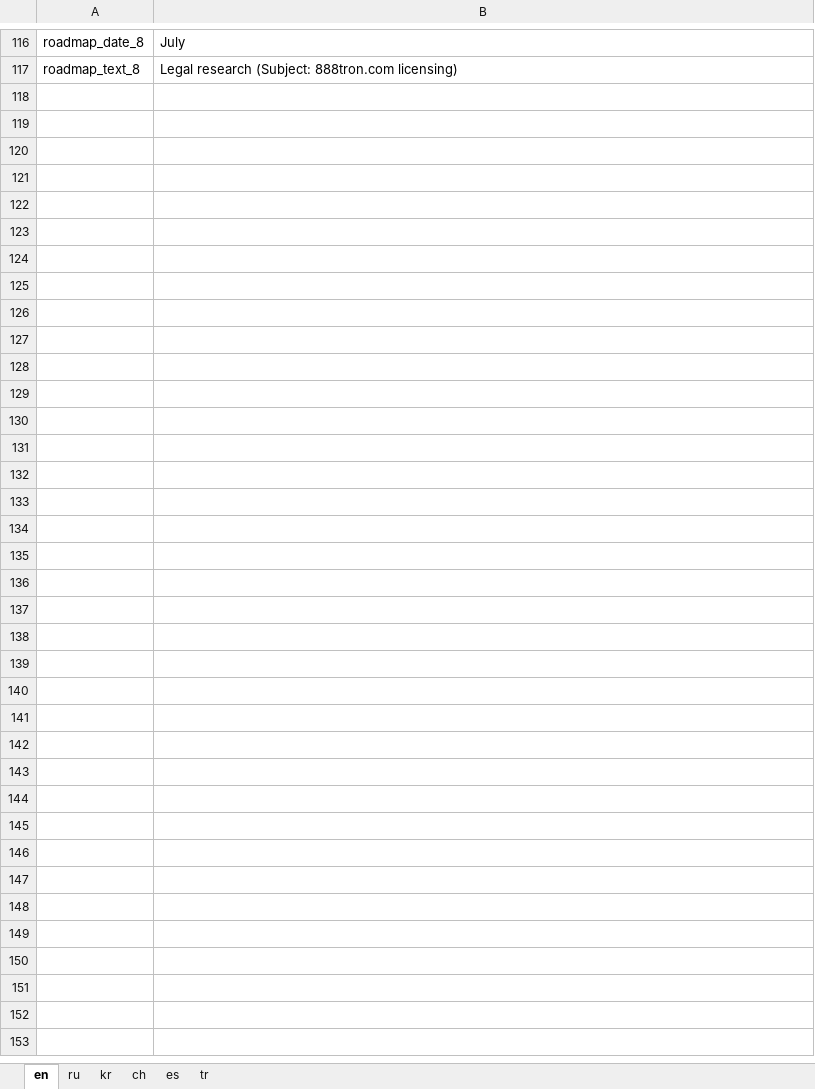
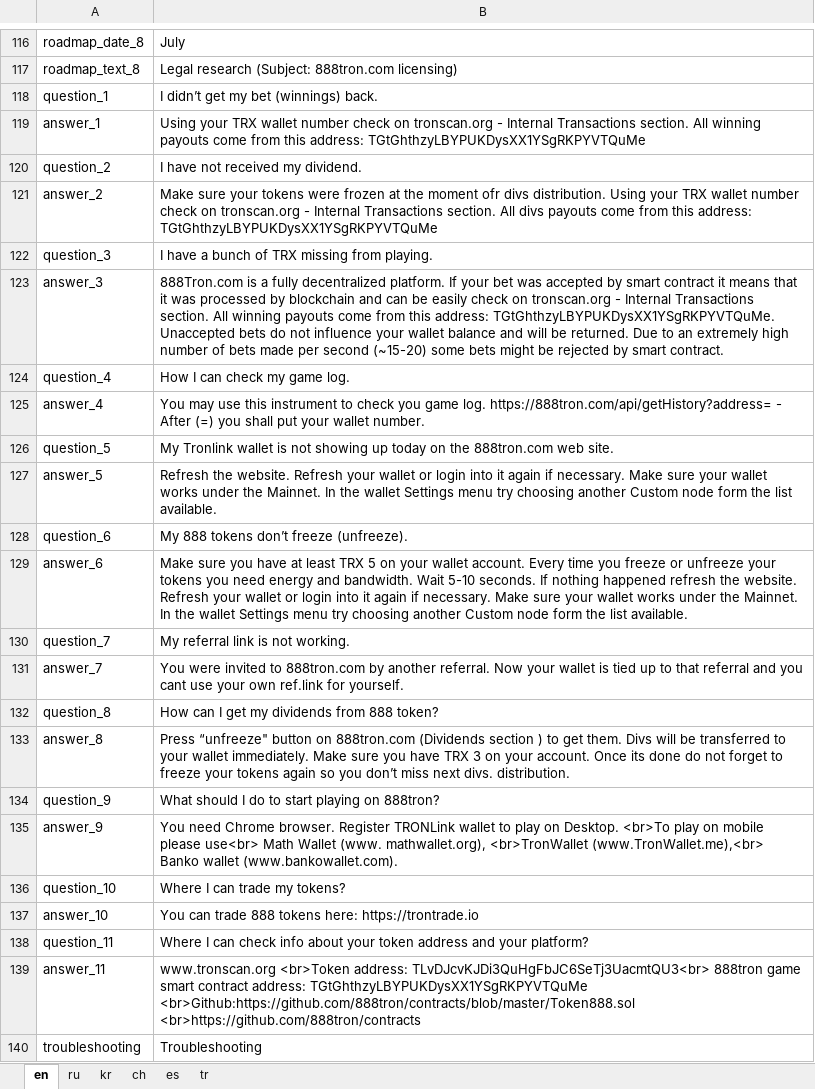
Before and after one commit to 888tron/tronGamesClient, an Excel workbook: locale/888tron_locale.xlsx, sheet en, drawn as a sheet; only a part is shown, gaps mark what is left out; values as stored, in another font and other column widths than the file's, no borders; the diff names each change by its address in the sheet, - before the commit and + after, or states it on an @@ line.

Commit message:
add troubleshooting

```diff
--- a/locale/888tron_locale.xlsx (sheet en)
+++ b/locale/888tron_locale.xlsx (sheet en)
+row 118: question_1 | I didn’t get my bet (winnings) back.
+row 119: answer_1 | Using your TRX wallet number check on tronscan.org - Internal Transactions section. All winning payouts come from this address: TGtGhthzyLBYPUKDysXX1YSgRKPYVTQuMe
+row 120: question_2 | I have not received my dividend.
+row 121: answer_2 | Make sure your tokens were frozen at the moment ofr divs distribution. Using your TRX wallet number check on tronscan.org - Internal Transactions section. All divs payouts come from this address: TGtGhthzyLBYPUKDysXX1YSgRKPYVTQuMe
+row 122: question_3 | I have a bunch of TRX missing from playing.
+row 123: answer_3 | 888Tron.com is a fully decentralized platform. If your bet was accepted by smart contract it means that it was processed by blockchain and can be easily check on tronscan.org - Internal Transactions section. All winning payouts come from this address: TGtGhthzyLBYPUKDysXX1YSgRKPYVTQuMe. Unaccepted bets do not influence your wallet balance and will be returned. Due to an extremely high number of bets made per second (~15-20) some bets might be rejected by smart contract.
+row 124: question_4 | How I can check my game log.
+row 125: answer_4 | You may use this instrument to check you game log. https://888tron.com/api/getHistory?address= - After (=) you shall put your wallet number.
+row 126: question_5 | My Tronlink wallet is not showing up today on the 888tron.com web site.
+row 127: answer_5 | Refresh the website. Refresh your wallet or login into it again if necessary. Make sure your wallet works under the Mainnet. In the wallet Settings menu try choosing another Custom node form the list available.
+row 128: question_6 | My 888 tokens don’t freeze (unfreeze).
+row 129: answer_6 | Make sure you have at least TRX 5 on your wallet account. Every time you freeze or unfreeze your tokens you need energy and bandwidth. Wait 5-10 seconds. If nothing happened refresh the website. Refresh your wallet or login into it again if necessary. Make sure your wallet works under the Mainnet. In the wallet Settings menu try choosing another Custom node form the list available.
+row 130: question_7 | My referral link is not working.
+row 131: answer_7 | You were invited to 888tron.com by another referral. Now your wallet is tied up to that referral and you cant use your own ref.link for yourself.
+row 132: question_8 | How can I get my dividends from 888 token?
+row 133: answer_8 | Press “unfreeze" button on 888tron.com (Dividends section ) to get them. Divs will be transferred to your wallet immediately. Make sure you have TRX 3 on your account. Once its done do not forget to freeze your tokens again so you don’t miss next divs. distribution.
+row 134: question_9 | What should I do to start playing on 888tron?
+row 135: answer_9 | You need Chrome browser. Register TRONLink wallet to play on Desktop. <br>To play on mobile please use<br> Math Wallet (www. mathwallet.org), <br>TronWallet (www.TronWallet.me),<br> Banko wallet (www.bankowallet.com).
+row 136: question_10 | Where I can trade my tokens?
+row 137: answer_10 | You can trade 888 tokens here: https://trontrade.io
+row 138: question_11 | Where I can check info about your token address and your platform?
+row 139: answer_11 | www.tronscan.org <br>Token address: TLvDJcvKJDi3QuHgFbJC6SeTj3UacmtQU3<br> 888tron game smart contract address: TGtGhthzyLBYPUKDysXX1YSgRKPYVTQuMe <br>Github:https://github.com/888tron/contracts/blob/master/Token888.sol <br>https://github.com/888tron/contracts
+row 140: troubleshooting | Troubleshooting
```
Also changed, not shown: sheet ch, sheet ru, sheet tr, sheet kr, sheet es, 9 other files.
